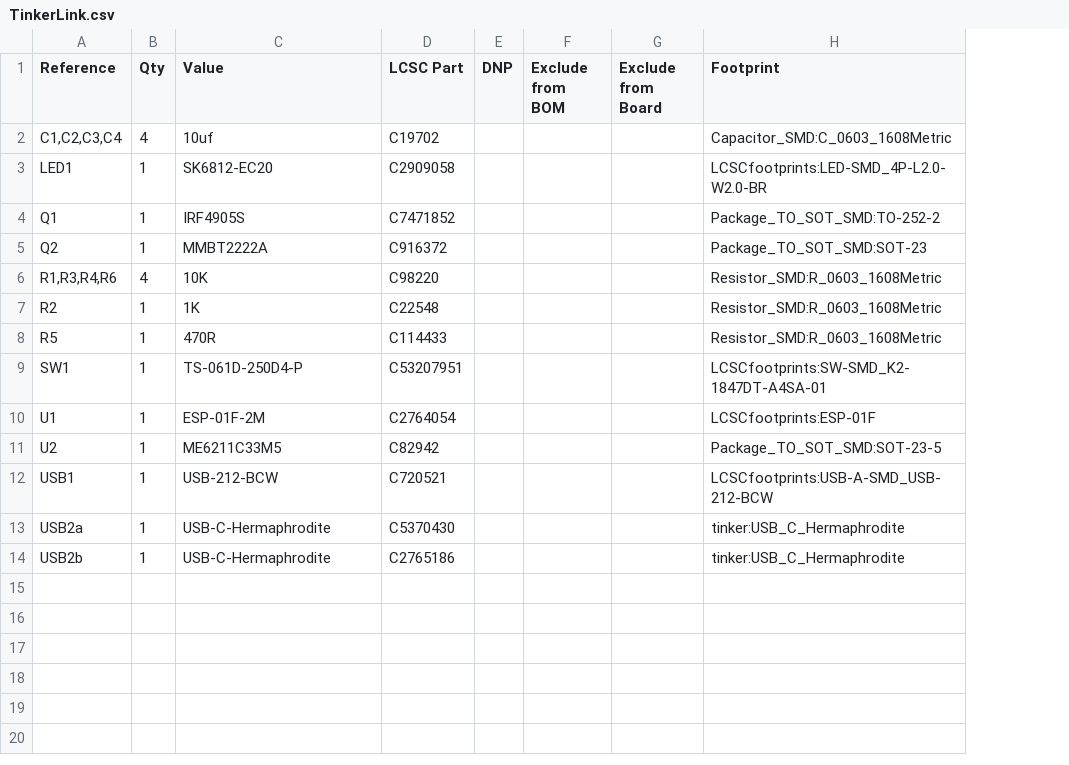
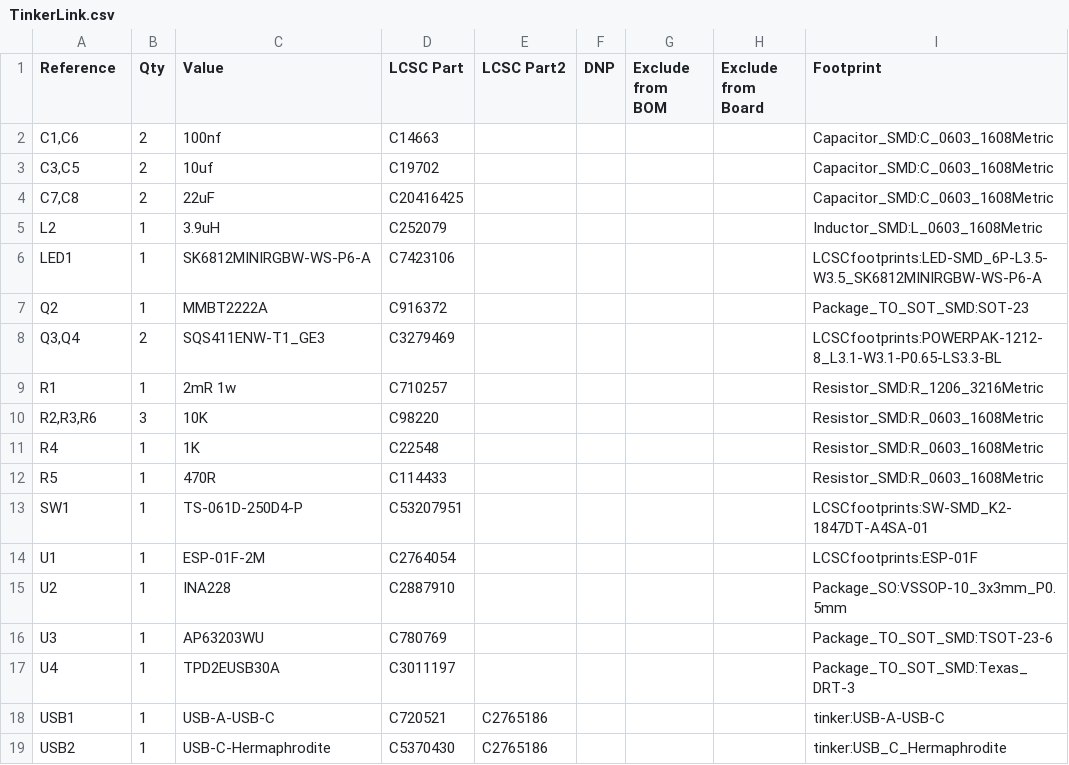
Before and after one commit to cdntinker/TinkerLink, a CSV file: TinkerLink.csv, drawn as a sheet; removed rows and columns are numbered as before the commit, all else as after; the diff names each change by its address in the sheet, - before the commit and + after, or states it on an @@ line.

```diff
--- a/TinkerLink.csv
+++ b/TinkerLink.csv
+column E (LCSC Part2), rows 18-19: C2765186 | C2765186
+row 2: C1,C6 | 2 | 100nf | C14663 |  |  |  |  | Capacitor_SMD:C_0603_1608Metric
-A3 (Reference): C1,C2,C3,C4
+A3 (Reference): C3,C5
-B3 (Qty): 4
+B3 (Qty): 2
+row 4: C7,C8 | 2 | 22uF | C20416425 |  |  |  |  | Capacitor_SMD:C_0603_1608Metric
+row 5: L2 | 1 | 3.9uH | C252079 |  |  |  |  | Inductor_SMD:L_0603_1608Metric
-C6 (Value): SK6812-EC20
+C6 (Value): SK6812MINIRGBW-WS-P6-A
-D6 (LCSC Part): C2909058
+D6 (LCSC Part): C7423106
-I6 (Footprint): LCSCfootprints:LED-SMD_4P-L2.0-W2.0-BR
+I6 (Footprint): LCSCfootprints:LED-SMD_6P-L3.5-W3.5_SK6812MINIRGBW-WS-P6-A
-row 4: Q1 | 1 | IRF4905S | C7471852 |  |  |  | Package_TO_SOT_SMD:TO-252-2
+row 8: Q3,Q4 | 2 | SQS411ENW-T1_GE3 | C3279469 |  |  |  |  | LCSCfootprints:POWERPAK-1212-8_L3.1-W3.1-P0.65-LS3.3-BL
+row 9: R1 | 1 | 2mR 1w | C710257 |  |  |  |  | Resistor_SMD:R_1206_3216Metric
-A10 (Reference): R1,R3,R4,R6
+A10 (Reference): R2,R3,R6
-B10 (Qty): 4
+B10 (Qty): 3
-A11 (Reference): R2
+A11 (Reference): R4
-C15 (Value): ME6211C33M5
+C15 (Value): INA228
-D15 (LCSC Part): C82942
+D15 (LCSC Part): C2887910
-I15 (Footprint): Package_TO_SOT_SMD:SOT-23-5
+I15 (Footprint): Package_SO:VSSOP-10_3x3mm_P0.5mm
+row 16: U3 | 1 | AP63203WU | C780769 |  |  |  |  | Package_TO_SOT_SMD:TSOT-23-6
+row 17: U4 | 1 | TPD2EUSB30A | C3011197 |  |  |  |  | Package_TO_SOT_SMD:Texas_DRT-3
-C18 (Value): USB-212-BCW
+C18 (Value): USB-A-USB-C
-I18 (Footprint): LCSCfootprints:USB-A-SMD_USB-212-BCW
+I18 (Footprint): tinker:USB-A-USB-C
-A19 (Reference): USB2a
+A19 (Reference): USB2
-row 14: USB2b | 1 | USB-C-Hermaphrodite | C2765186 |  |  |  | tinker:USB_C_Hermaphrodite
```
Also changed, not shown: 3 other files.
